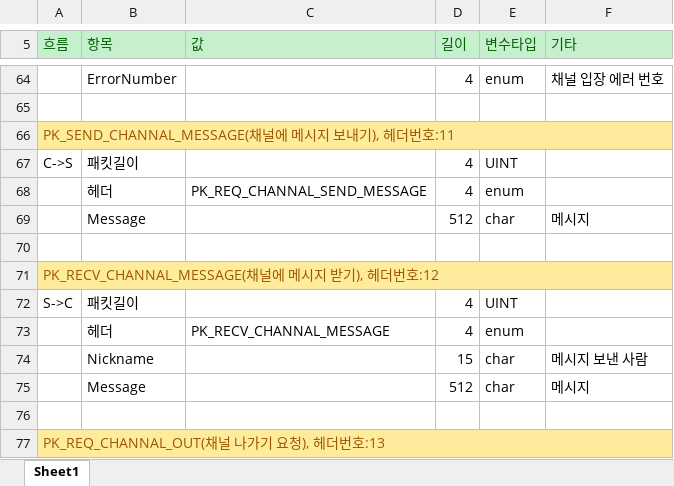
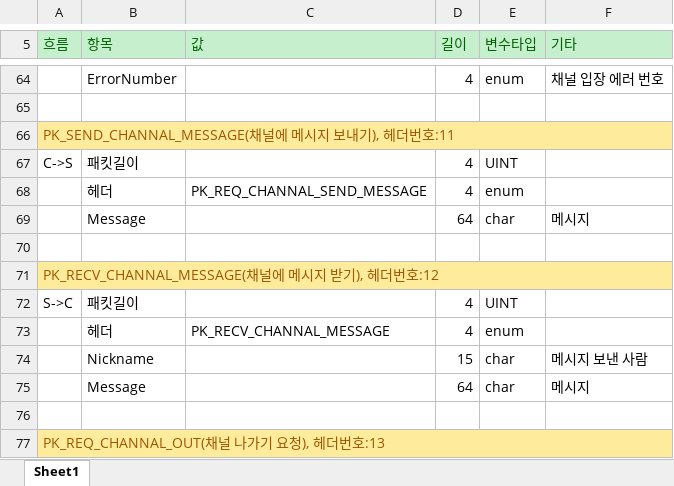
Before and after one commit to totol901/ChattingServer, an Excel workbook: IOCP 채팅서버 패킷설계.xlsx, sheet Sheet1, drawn as a sheet; only a part is shown, gaps mark what is left out; values as stored, in another font and other column widths than the file's, no borders; the diff names each change by its address in the sheet, - before the commit and + after, or states it on an @@ line.

```diff
--- a/IOCP 채팅서버 패킷설계.xlsx (sheet Sheet1)
+++ b/IOCP 채팅서버 패킷설계.xlsx (sheet Sheet1)
-D69 (길이): 512
+D69 (길이): 64
-D75 (길이): 512
+D75 (길이): 64
```
Also changed, not shown: 20 other files.
